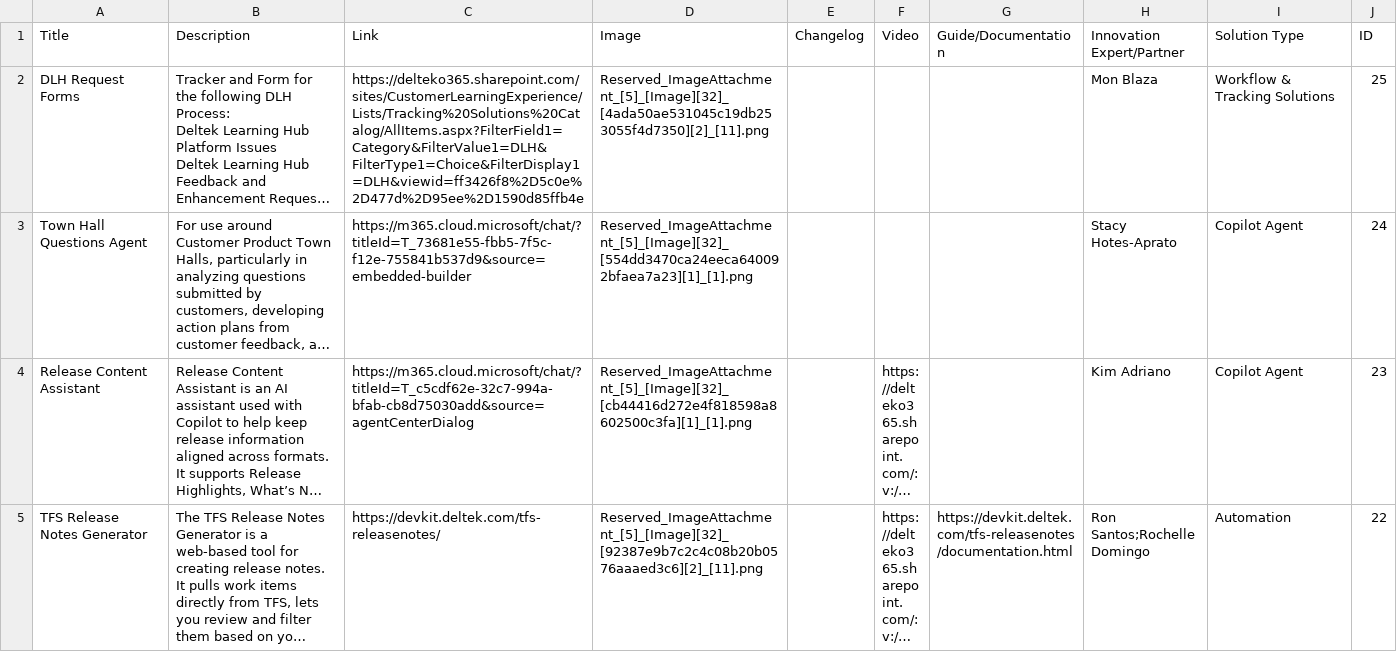
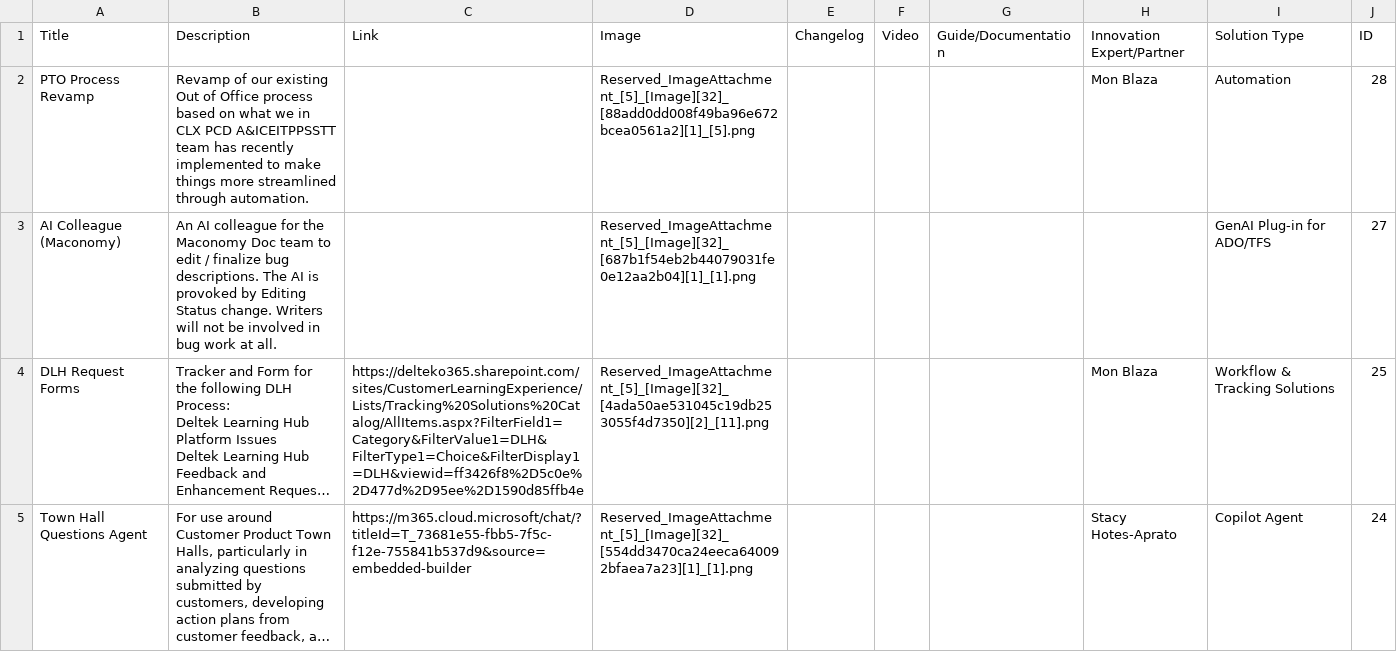
Before and after one commit to jedortega-deltek/innovationcenterdashboard, a CSV file: Approved Innovations (4).csv, drawn as a sheet; only a part is shown; the shorter side is filled out with more unchanged rows; long unchanged cells end in …; the diff names each change by its address in the sheet, - before the commit and + after, or states it on an @@ line.

Commit message:
Add files via upload

```diff
--- a/Approved Innovations (4).csv
+++ b/Approved Innovations (4).csv
+row 2: PTO Process Revamp | Revamp of our existing Out of Office process based on what we in CLX PCD A&ICEITPPSSTT team has recently implemented to make things more streamlined through automation. |  | Reserved_ImageAttachment_[5]_[Image][32]_[88add0dd008f49ba96e672bcea0561a2][1]_[5].png |  |  |  | Mon Blaza | Automation | 28
+row 3: AI Colleague (Maconomy) | An AI colleague for the Maconomy Doc team to edit / finalize bug descriptions. The AI is provoked by Editing Status change. Writers will not be involved in bug work at all. |  | Reserved_ImageAttachment_[5]_[Image][32]_[687b1f54eb2b44079031fe0e12aa2b04][1]_[1].png |  |  |  |  | GenAI Plug-in for ADO/TFS | 27
```
